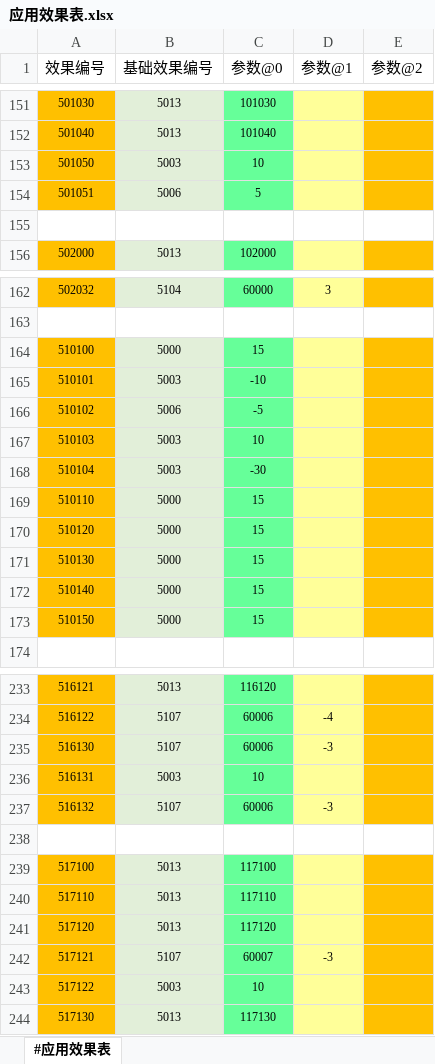
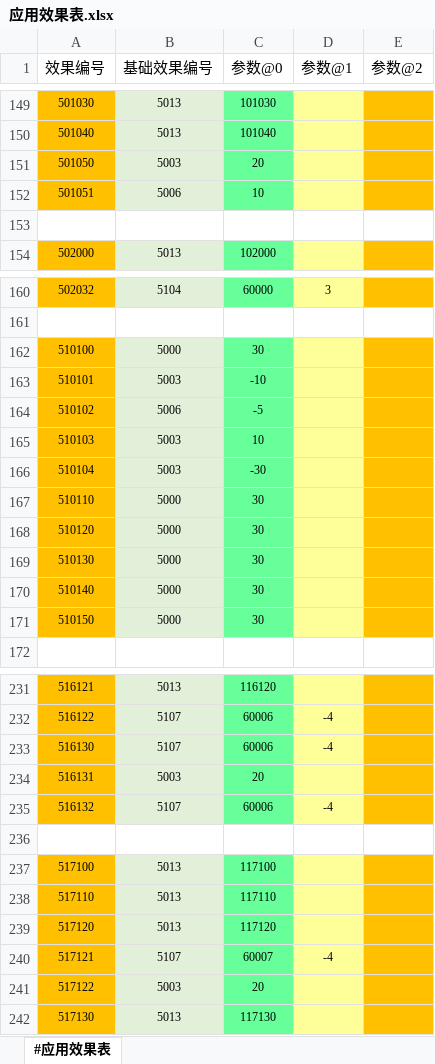
Before and after one commit to RadiumLZhang/Free-Casonry, an Excel workbook: ExcelConfig/pbjson/excel/应用效果表.xlsx, sheet #应用效果表, drawn as a sheet; only a part is shown, gaps mark what is left out; values as stored, in another font and other column widths than the file's, no borders; addresses are those after the commit; the diff covers the shown part only; the diff names each change by its address in the sheet, - before the commit and + after, or states it on an @@ line.

```diff
--- a/ExcelConfig/pbjson/excel/应用效果表.xlsx (sheet #应用效果表)
+++ b/ExcelConfig/pbjson/excel/应用效果表.xlsx (sheet #应用效果表)
-C151 (参数@0): 10
+C151 (参数@0): 20
-C152 (参数@0): 5
+C152 (参数@0): 10
-C162 (参数@0): 15
+C162 (参数@0): 30
-C167:C171 (参数@0): 15
+C167:C171 (参数@0): 30
-D233 (参数@1): -3
+D233 (参数@1): -4
-C234 (参数@0): 10
+C234 (参数@0): 20
-D235 (参数@1): -3
+D235 (参数@1): -4
-D240 (参数@1): -3
+D240 (参数@1): -4
-C241 (参数@0): 10
+C241 (参数@0): 20
```
Also changed, not shown: 2 removed rows, 20 edited cells and cell formats elsewhere in this sheet, ExcelConfig/pbjson/excel/突发事件信息表.xlsx, 2 other files.
